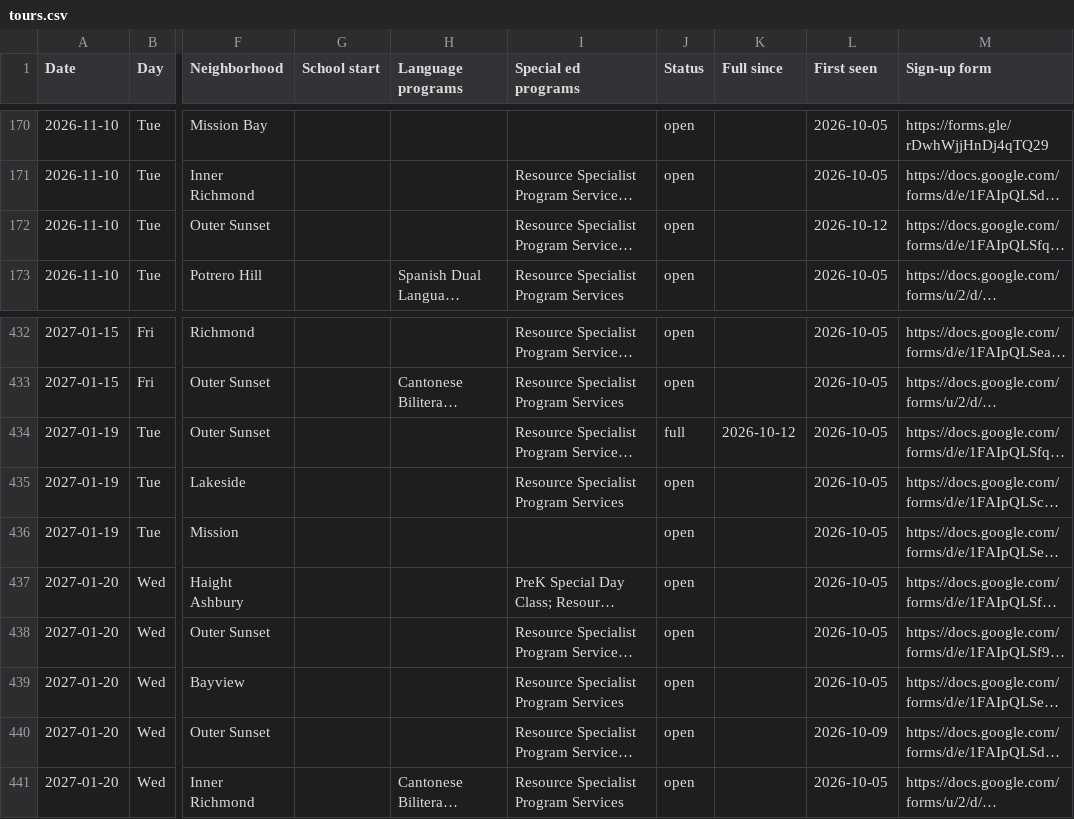
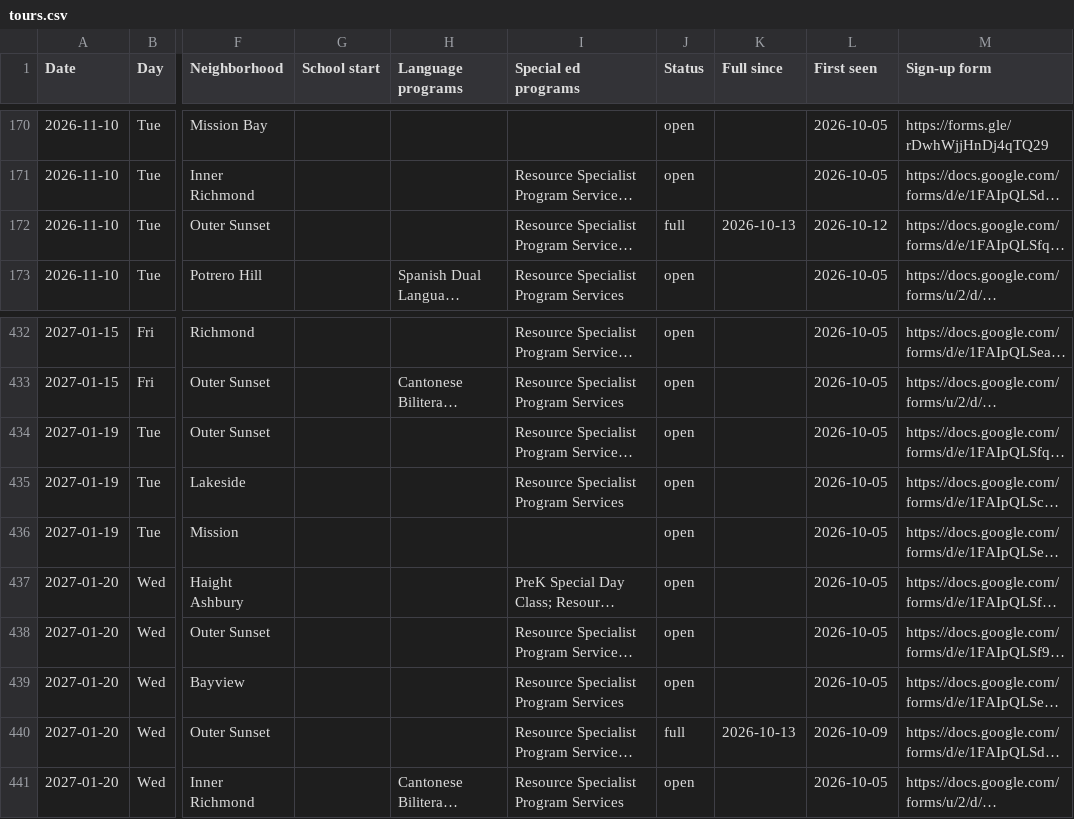
Before and after one commit to queenbirdie/sfusdstuffs, a CSV file: site/data/tours.csv, drawn as a sheet; only a part is shown, gaps mark what is left out; long unchanged cells end in …; the diff covers the shown part only; the diff names each change by its address in the sheet, - before the commit and + after, or states it on an @@ line.

```diff
--- a/site/data/tours.csv
+++ b/site/data/tours.csv
-J172 (Status): open
+J172 (Status): full
-K172 (Full since): (empty)
+K172 (Full since): 2026-10-13
-J434 (Status): full
+J434 (Status): open
-K434 (Full since): 2026-10-12
+K434 (Full since): (empty)
-J440 (Status): open
+J440 (Status): full
-K440 (Full since): (empty)
+K440 (Full since): 2026-10-13
```
Also changed, not shown: 12 edited cells elsewhere in this file, 1 other file.
